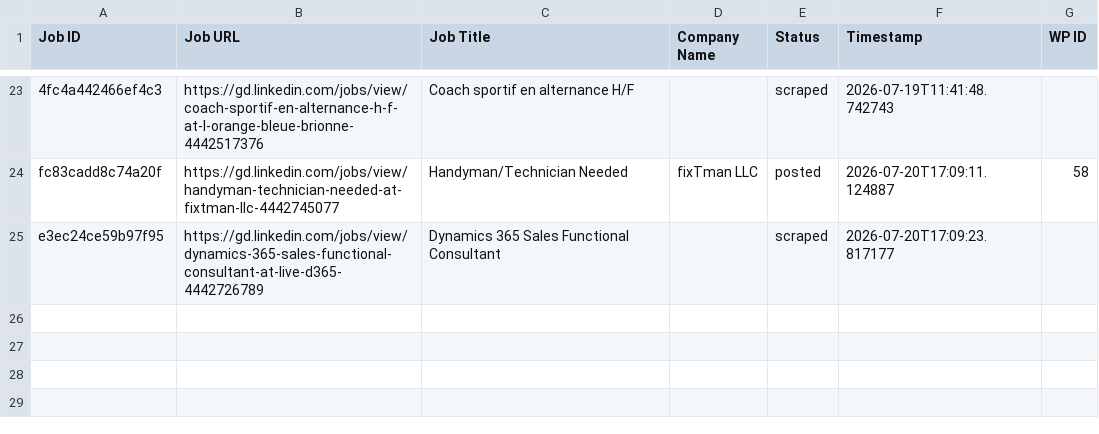
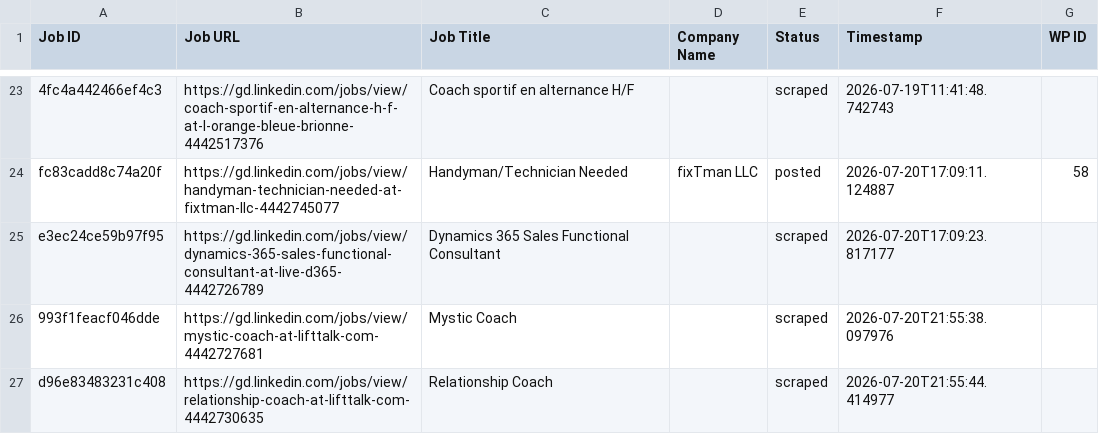
Before and after one commit to innovationinc2000/gd, a CSV file: processed_jobs.csv, drawn as a sheet; only a part is shown, gaps mark what is left out.

```diff
--- a/processed_jobs.csv
+++ b/processed_jobs.csv
@@ -25 +25,3 @@ fc83cadd8c74a20f,https://gd.linkedin.com/jobs/view/handyman-technician-needed-at
 e3ec24ce59b97f95,https://gd.linkedin.com/jobs/view/dynamics-365-sales-functional-consultant-at-live-d365-4442726789,Dynamics 365 Sales Functional Consultant,,scraped,2026-07-20T17:09:23.817177,
+993f1feacf046dde,https://gd.linkedin.com/jobs/view/mystic-coach-at-lifttalk-com-4442727681,Mystic Coach,,scraped,2026-07-20T21:55:38.097976,
+d96e83483231c408,https://gd.linkedin.com/jobs/view/relationship-coach-at-lifttalk-com-4442730635,Relationship Coach,,scraped,2026-07-20T21:55:44.414977,
```
